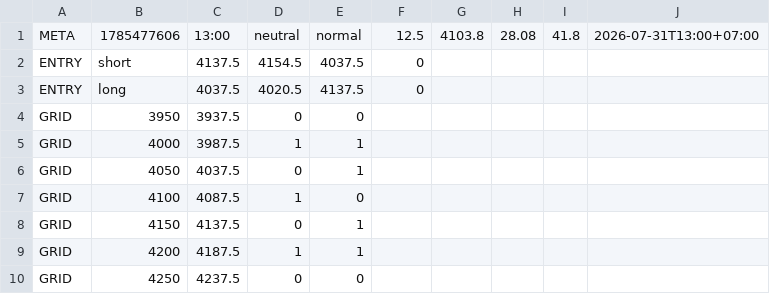
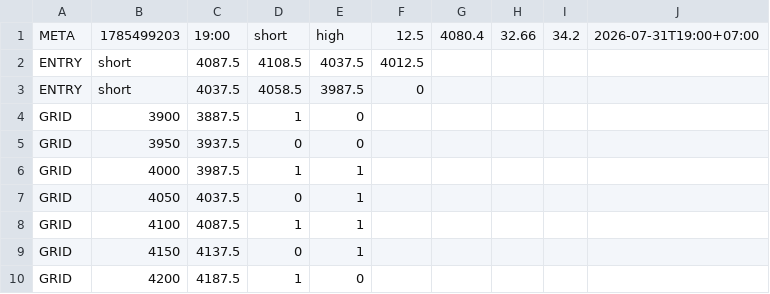
Before and after one commit to perpetualpp-rgb/gold-oi-dashboard, a CSV file: data/gold_plan.csv, drawn as a sheet.

Commit message:
Auto plan 19:00 2026-07-31

```diff
--- a/data/gold_plan.csv
+++ b/data/gold_plan.csv
@@ -1,4 +1,5 @@
-META,1785477606,13:00,neutral,normal,12.5,4103.8,28.08,41.8,2026-07-31T13:00+07:00
-ENTRY,short,4137.5,4154.5,4037.5,0
-ENTRY,long,4037.5,4020.5,4137.5,0
+META,1785499203,19:00,short,high,12.5,4080.4,32.66,34.2,2026-07-31T19:00+07:00
+ENTRY,short,4087.5,4108.5,4037.5,4012.5
+ENTRY,short,4037.5,4058.5,3987.5,0
+GRID,3900,3887.5,1,0
 GRID,3950,3937.5,0,0
@@ -6,5 +7,4 @@ GRID,4000,3987.5,1,1
 GRID,4050,4037.5,0,1
-GRID,4100,4087.5,1,0
+GRID,4100,4087.5,1,1
 GRID,4150,4137.5,0,1
-GRID,4200,4187.5,1,1
-GRID,4250,4237.5,0,0
+GRID,4200,4187.5,1,0
```
Also changed, not shown: 4 other files.
